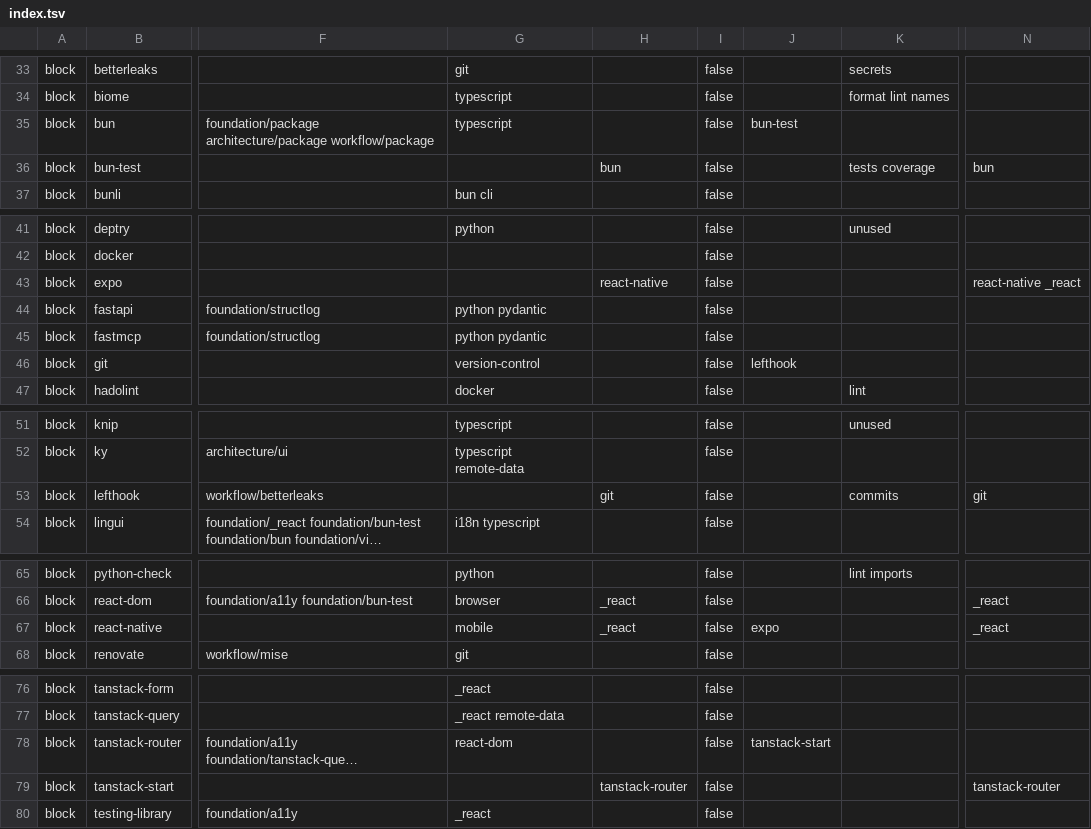
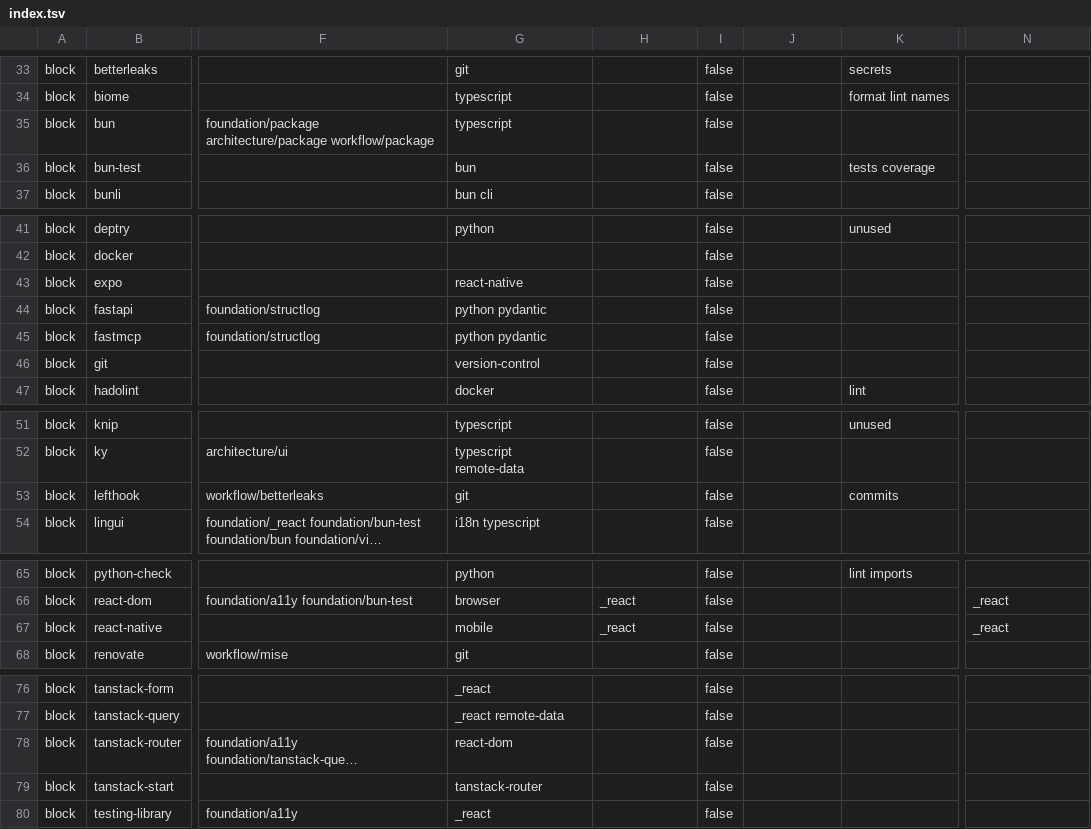
Before and after one commit to droneey/constitution, a TSV file: digests/index.tsv, drawn as a sheet; only a part is shown, gaps mark what is left out; long unchanged cells end in …; the diff names each change by its address in the sheet, - before the commit and + after, or states it on an @@ line.

```diff
--- a/digests/index.tsv
+++ b/digests/index.tsv
-J35: bun-test
+J35: (empty)
-G36: (empty)
+G36: bun
-H36: bun
+H36: (empty)
-N36: bun
+N36: (empty)
-G43: (empty)
+G43: react-native
-H43: react-native
+H43: (empty)
-N43: react-native _react
+N43: (empty)
-J46: lefthook
+J46: (empty)
-G53: (empty)
+G53: git
-H53: git
+H53: (empty)
-N53: git
+N53: (empty)
-J67: expo
+J67: (empty)
-J78: tanstack-start
+J78: (empty)
-G79: (empty)
+G79: tanstack-router
-H79: tanstack-router
+H79: (empty)
-N79: tanstack-router
+N79: (empty)
```
Also changed, not shown: 15 other files.
